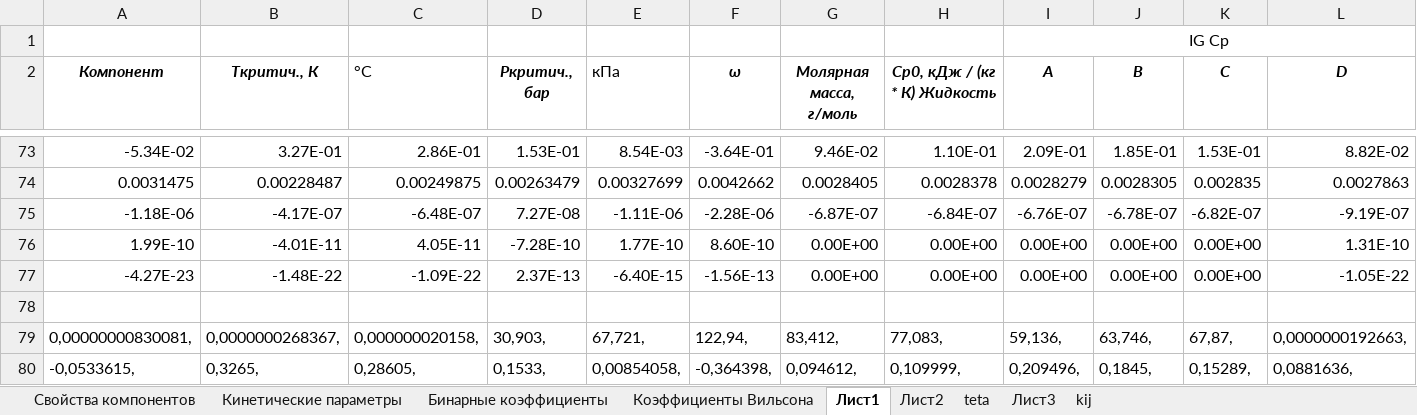
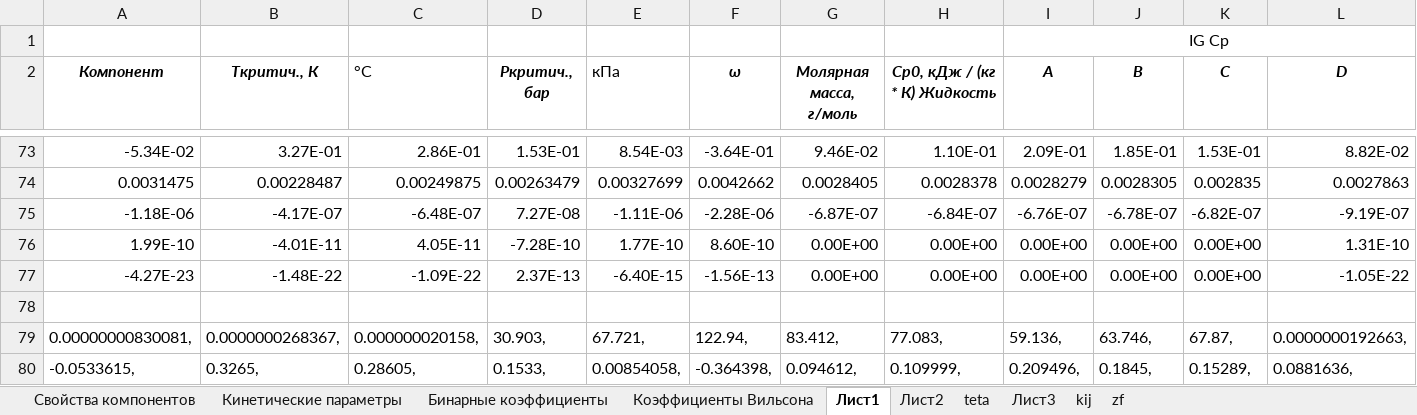
Before and after one commit to VChuzlov/My_Project, an Excel workbook: Параметры модели (version 1).xlsb.xlsx, sheet Лист1, drawn as a sheet; only a part is shown, gaps mark what is left out; values as stored, in another font and other column widths than the file's, no borders; the diff covers the shown part only; the diff names each change by its address in the sheet, - before the commit and + after, or states it on an @@ line.

```diff
--- a/Параметры модели (version 1).xlsb.xlsx (sheet Лист1)
+++ b/Параметры модели (version 1).xlsb.xlsx (sheet Лист1)
+sheet tab: zf
-A79 (Компонент): 0,00000000830081,
+A79 (Компонент): 0.00000000830081,
-B79 (Ткритич., К): 0,0000000268367,
+B79 (Ткритич., К): 0.0000000268367,
-C79 (°С): 0,000000020158,
+C79 (°С): 0.000000020158,
-D79 (Pкритич., бар): 30,903,
+D79 (Pкритич., бар): 30.903,
-E79 (кПа): 67,721,
+E79 (кПа): 67.721,
-F79 (ω): 122,94,
+F79 (ω): 122.94,
-G79 (Молярная масса, г/моль): 83,412,
+G79 (Молярная масса, г/моль): 83.412,
-H79 (Ср0, кДж / (кг * К) Жидкость): 77,083,
+H79 (Ср0, кДж / (кг * К) Жидкость): 77.083,
-I79 (A): 59,136,
+I79 (A): 59.136,
-J79 (B): 63,746,
+J79 (B): 63.746,
-K79 (C): 67,87,
+K79 (C): 67.87,
-L79 (D): 0,0000000192663,
+L79 (D): 0.0000000192663,
-A80 (Компонент): -0,0533615,
+A80 (Компонент): -0.0533615,
-B80 (Ткритич., К): 0,3265,
+B80 (Ткритич., К): 0.3265,
-C80 (°С): 0,28605,
+C80 (°С): 0.28605,
-D80 (Pкритич., бар): 0,1533,
+D80 (Pкритич., бар): 0.1533,
-E80 (кПа): 0,00854058,
+E80 (кПа): 0.00854058,
-F80 (ω): -0,364398,
+F80 (ω): -0.364398,
-G80 (Молярная масса, г/моль): 0,094612,
+G80 (Молярная масса, г/моль): 0.094612,
-H80 (Ср0, кДж / (кг * К) Жидкость): 0,109999,
+H80 (Ср0, кДж / (кг * К) Жидкость): 0.109999,
-I80 (A): 0,209496,
+I80 (A): 0.209496,
-J80 (B): 0,1845,
+J80 (B): 0.1845,
-K80 (C): 0,15289,
+K80 (C): 0.15289,
-L80 (D): 0,0881636,
+L80 (D): 0.0881636,
```
Also changed, not shown: 2 added rows, 2 removed rows and 377 edited cells elsewhere in this sheet, charts or pictures, 49 other files.
